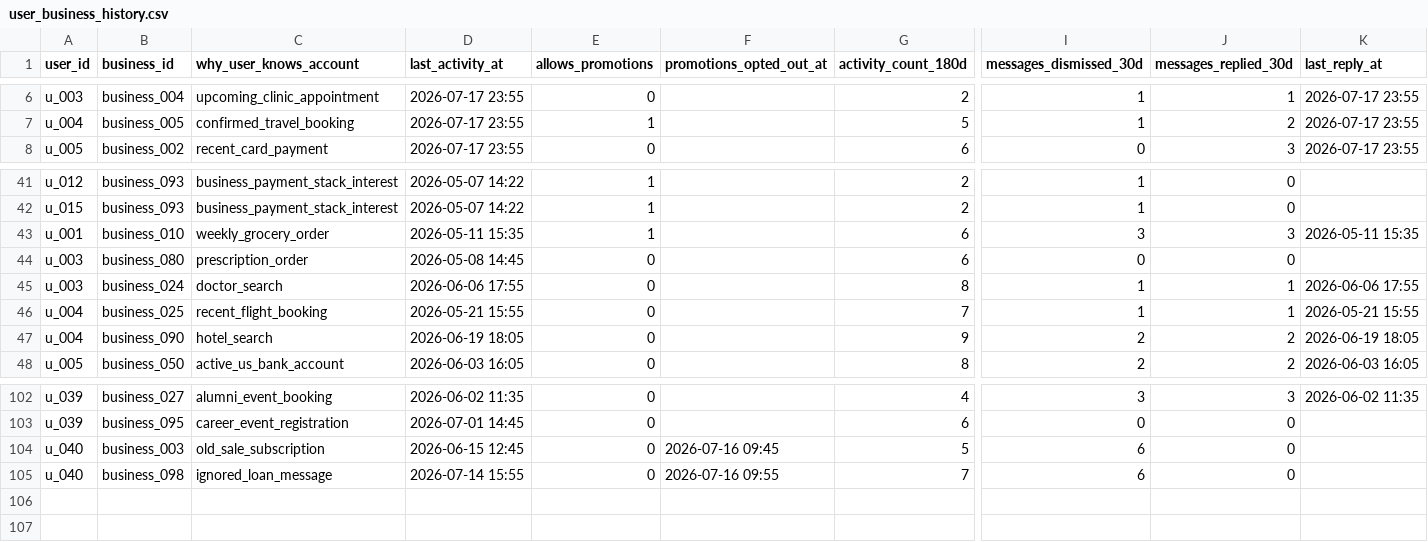
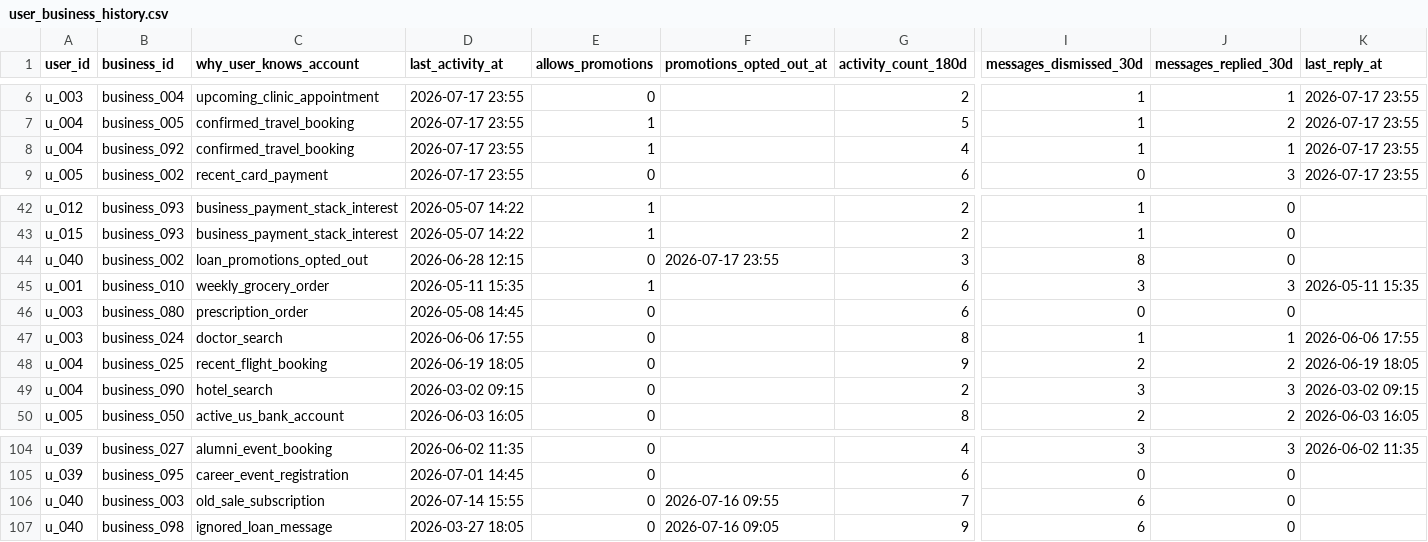
Before and after one commit to 0jaspahwa/Hackerrank-Orchestrate, a CSV file: dataset/user_business_history.csv, drawn as a sheet; only a part is shown, gaps mark what is left out; addresses are those after the commit; rows hold the shown columns only; the diff names each change by its address in the sheet, - before the commit and + after, or states it on an @@ line.

```diff
--- a/dataset/user_business_history.csv
+++ b/dataset/user_business_history.csv
+row 8: u_004 | business_092 | confirmed_travel_booking | 2026-07-17 23:55 | 1 |  | 4 | 1 | 1 | 2026-07-17 23:55
+row 44: u_040 | business_002 | loan_promotions_opted_out | 2026-06-28 12:15 | 0 | 2026-07-17 23:55 | 3 | 8 | 0
-D48 (last_activity_at): 2026-05-21 15:55
+D48 (last_activity_at): 2026-06-19 18:05
-G48 (activity_count_180d): 7
+G48 (activity_count_180d): 9
-I48 (messages_dismissed_30d): 1
+I48 (messages_dismissed_30d): 2
-J48 (messages_replied_30d): 1
+J48 (messages_replied_30d): 2
-K48 (last_reply_at): 2026-05-21 15:55
+K48 (last_reply_at): 2026-06-19 18:05
-D49 (last_activity_at): 2026-06-19 18:05
+D49 (last_activity_at): 2026-03-02 09:15
-G49 (activity_count_180d): 9
+G49 (activity_count_180d): 2
-I49 (messages_dismissed_30d): 2
+I49 (messages_dismissed_30d): 3
-J49 (messages_replied_30d): 2
+J49 (messages_replied_30d): 3
-K49 (last_reply_at): 2026-06-19 18:05
+K49 (last_reply_at): 2026-03-02 09:15
-D106 (last_activity_at): 2026-06-15 12:45
+D106 (last_activity_at): 2026-07-14 15:55
-F106 (promotions_opted_out_at): 2026-07-16 09:45
+F106 (promotions_opted_out_at): 2026-07-16 09:55
-G106 (activity_count_180d): 5
+G106 (activity_count_180d): 7
-D107 (last_activity_at): 2026-07-14 15:55
+D107 (last_activity_at): 2026-03-27 18:05
-F107 (promotions_opted_out_at): 2026-07-16 09:55
+F107 (promotions_opted_out_at): 2026-07-16 09:05
-G107 (activity_count_180d): 7
+G107 (activity_count_180d): 9
```
Also changed, not shown: dataset/message_history.csv.
